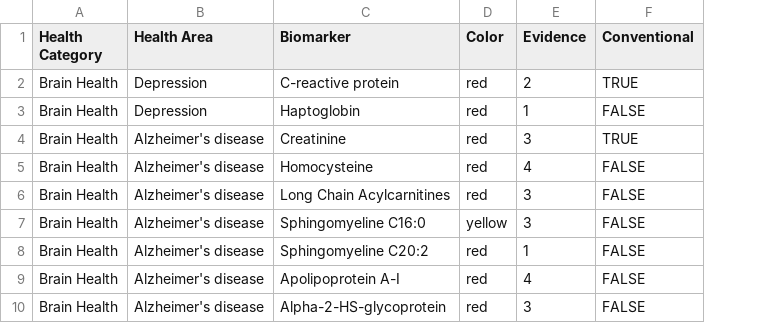
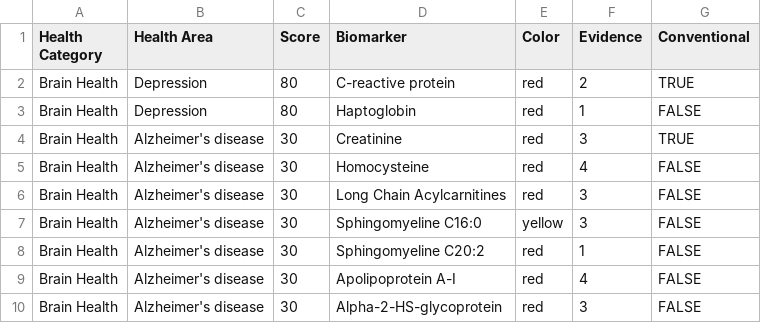
Before and after one commit to branlandry/branlandry.github.io, a CSV file: network-data-full.csv, drawn as a sheet; only a part is shown; the diff names each change by its address in the sheet, - before the commit and + after, or states it on an @@ line.

Commit message:
Added "Score" column

```diff
--- a/network-data-full.csv
+++ b/network-data-full.csv
+column C (Score), rows 2-10: 80 | 80 | 30 | 30 | 30 | 30 | 30 | 30 | 30
```
